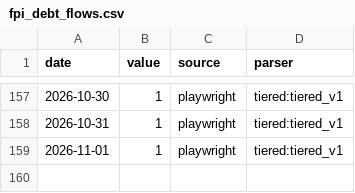
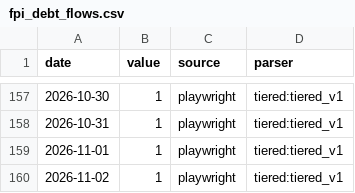
Before and after one commit to aniketkulkarni420/india-risk-monitor, a CSV file: data/history/fpi_debt_flows.csv, drawn as a sheet; only a part is shown, gaps mark what is left out; the diff names each change by its address in the sheet, - before the commit and + after, or states it on an @@ line.

```diff
--- a/data/history/fpi_debt_flows.csv
+++ b/data/history/fpi_debt_flows.csv
+row 160: 2026-11-02 | 1 | playwright | tiered:tiered_v1
```
Also changed, not shown: data/history/air_pax.csv, data/history/rail_freight.csv, 37 other files.
